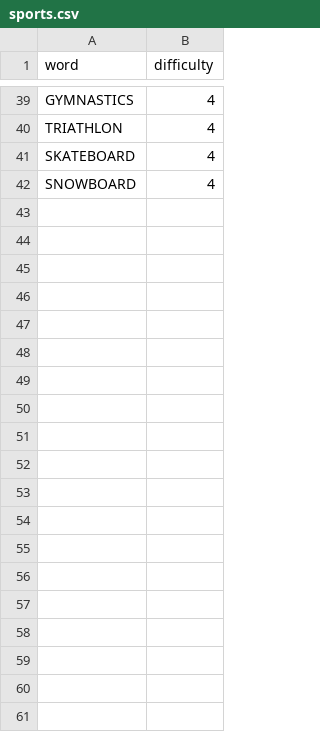
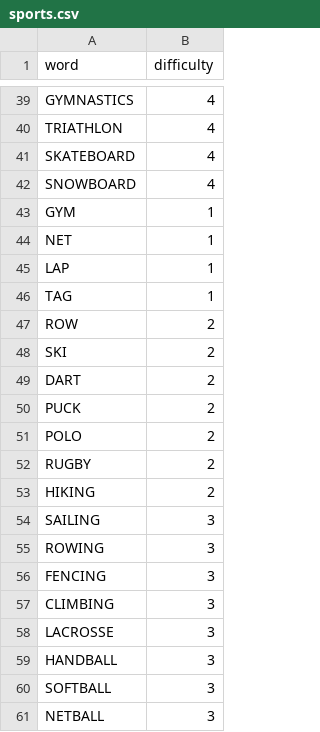
Before and after one commit to pgristow/Word-search, a CSV file: backend/src/main/resources/data/sports.csv, drawn as a sheet; only a part is shown, gaps mark what is left out; the diff covers the shown part only.

```diff
--- a/backend/src/main/resources/data/sports.csv
+++ b/backend/src/main/resources/data/sports.csv
@@ -42 +42,20 @@ SKATEBOARD,4
 SNOWBOARD,4
+GYM,1
+NET,1
+LAP,1
+TAG,1
+ROW,2
+SKI,2
+DART,2
+PUCK,2
+POLO,2
+RUGBY,2
+HIKING,2
+SAILING,3
+ROWING,3
+FENCING,3
+CLIMBING,3
+LACROSSE,3
+HANDBALL,3
+SOFTBALL,3
+NETBALL,3
```
Also changed, not shown: 12 added rows elsewhere in this file, backend/src/main/resources/data/animals.csv, backend/src/main/resources/data/food.csv, 7 other files.
